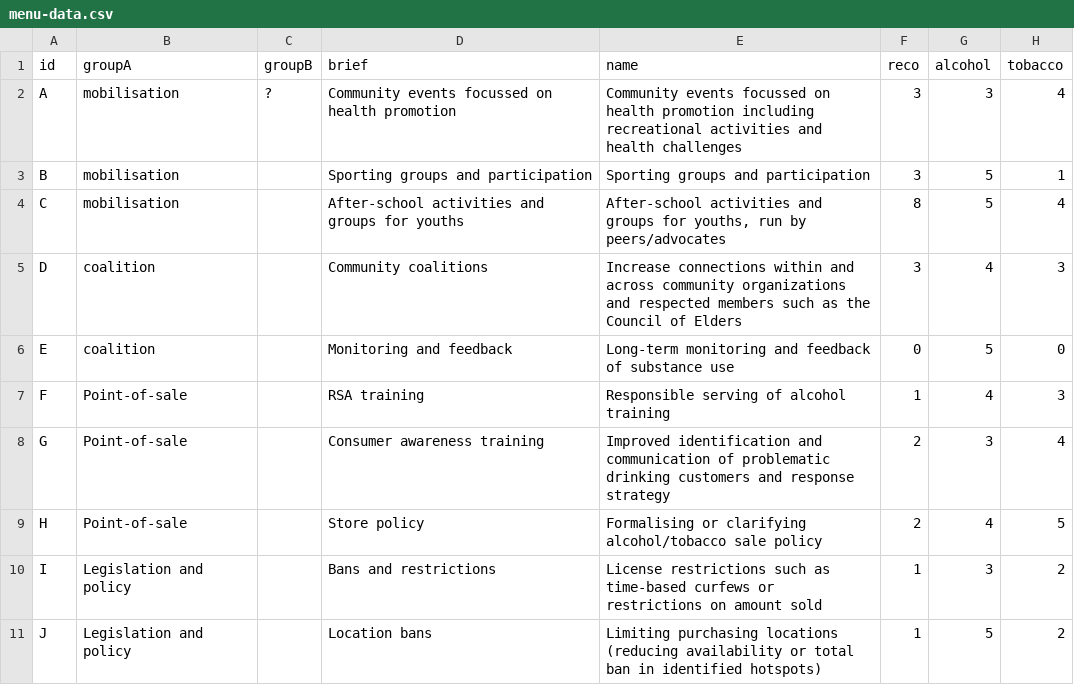
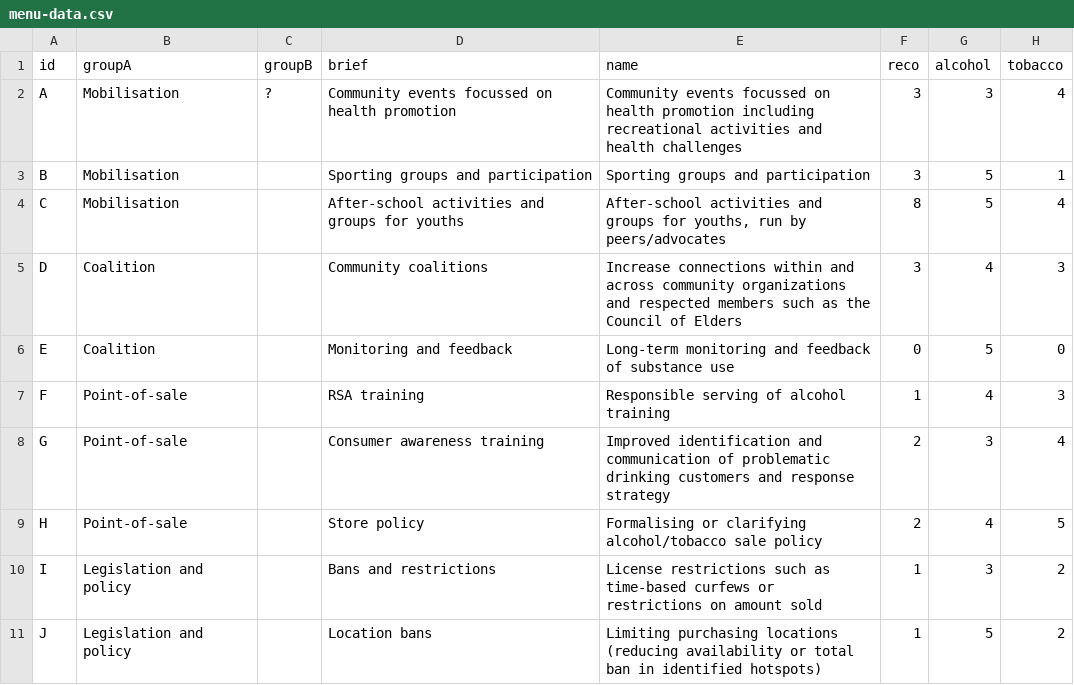
Before and after one commit to CBDRH/preventionMenu, a CSV file: data-raw/menu-data.csv, drawn as a sheet; only a part is shown; the diff names each change by its address in the sheet, - before the commit and + after, or states it on an @@ line.

Commit message:
added accordian menu

```diff
--- a/data-raw/menu-data.csv
+++ b/data-raw/menu-data.csv
-B2:B4 (groupA): mobilisation
+B2:B4 (groupA): Mobilisation
-B5:B6 (groupA): coalition
+B5:B6 (groupA): Coalition
```
Also changed, not shown: 9 other files.
